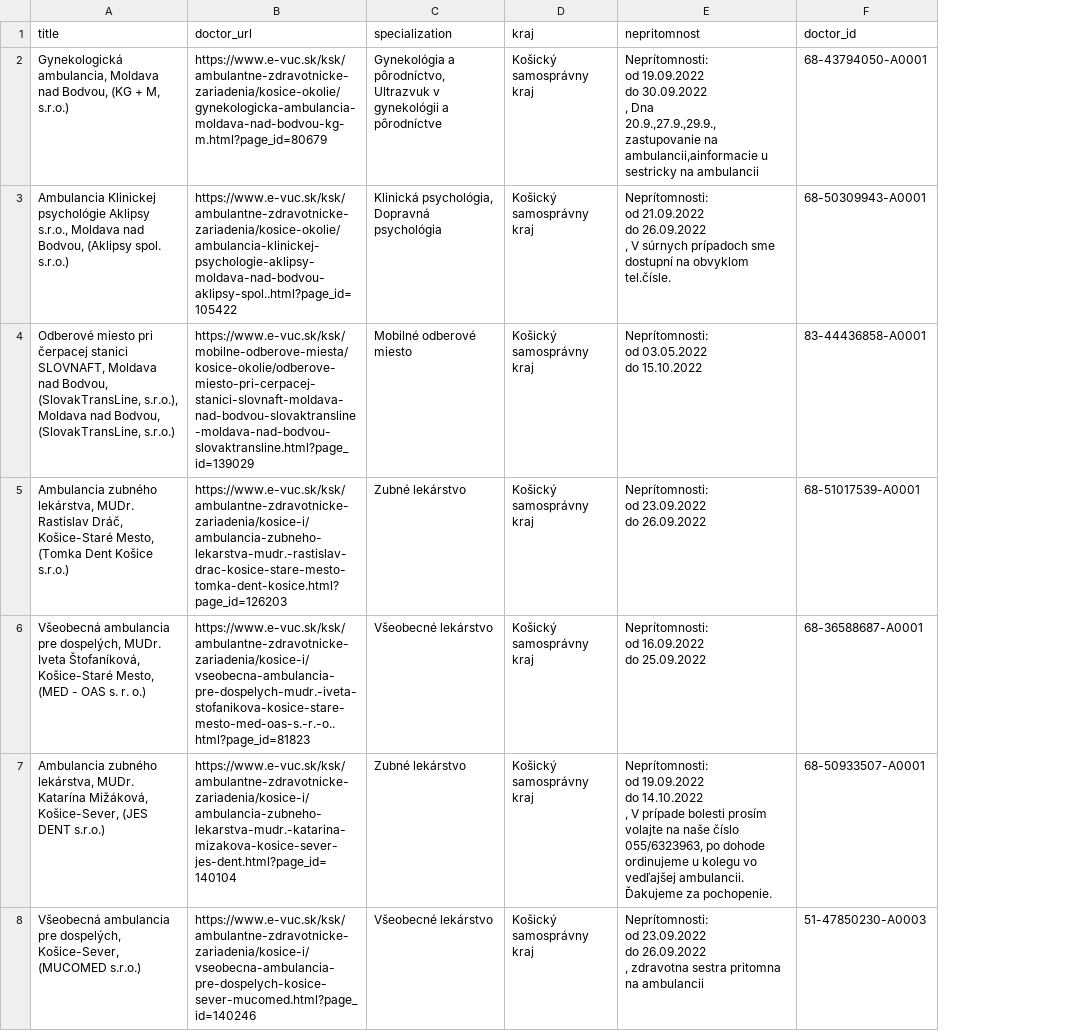
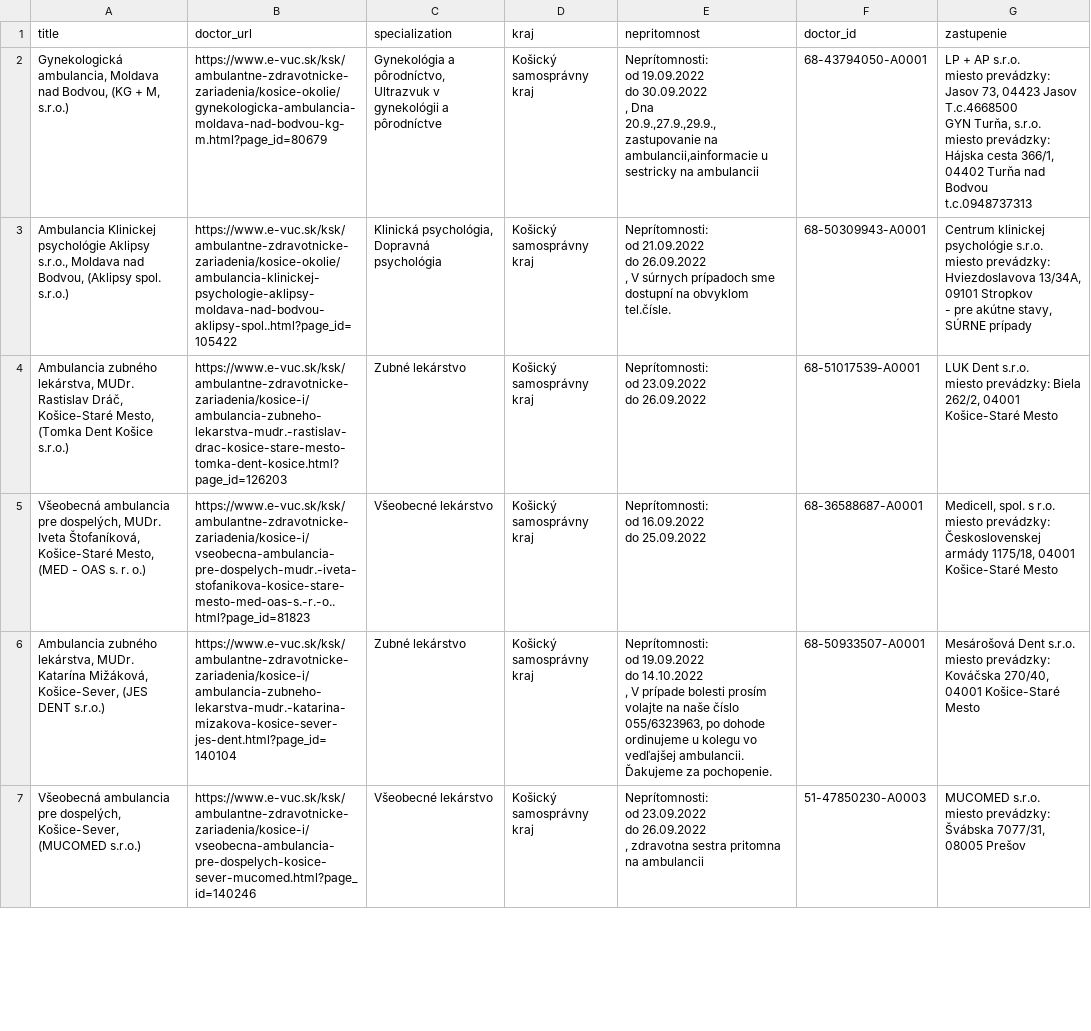
Before and after one commit to Mopped-HackKosice-2022/evuc-scraper, a CSV file: data/kraj_absence_data/Košický samosprávny kraj_absence_doctor_list.csv, drawn as a sheet; only a part is shown; removed rows and columns are numbered as before the commit, all else as after; ↵ is a line break in a cell; the diff covers the shown part only; the diff names each change by its address in the sheet, - before the commit and + after, or states it on an @@ line.

```diff
--- a/data/kraj_absence_data/Košický samosprávny kraj_absence_doctor_list.csv
+++ b/data/kraj_absence_data/Košický samosprávny kraj_absence_doctor_list.csv
+column G (zastupenie), rows 2-7: LP + AP s.r.o. ↵ miesto prevádzky: Jasov 73, 04423 Jasov ↵ T.c.4668500 ↵ GYN Turňa, s.r.o. ↵ miesto prevádzky: Hájska cesta 366/1, 04402 Turňa nad Bodvou ↵ t.c.0948737313 | Centrum klinickej psychológie s.r.o. ↵ miesto prevádzky: Hviezdoslavova 13/34A, 09101 Stropkov ↵ - pre akútne stavy, SÚRNE prípady | LUK Dent s.r.o. ↵ miesto prevádzky: Biela 262/2, 04001 Košice-Staré Mesto | Medicell, spol. s r.o. ↵ miesto prevádzky: Československej armády 1175/18, 04001 Košice-Staré Mesto | Mesárošová Dent s.r.o. ↵ miesto prevádzky: Kováčska 270/40, 04001 Košice-Staré Mesto | MUCOMED s.r.o. ↵ miesto prevádzky: Švábska 7077/31, 08005 Prešov
-row 4: Odberové miesto pri čerpacej stanici SLOVNAFT, Moldava nad Bodvou, (SlovakTransLine, s.r.o.), Moldava nad Bodvou, (SlovakTransLine, s.r.o.) | https://www.e-vuc.sk/ksk/mobilne-odberove-miesta/kosice-okolie/odberove-miesto-pri-cerpacej-stanici-slovnaft-moldava-nad-bodvou-slovaktransline-moldava-nad-bodvou-slovaktransline.html?page_id=139029 | Mobilné odberové miesto | Košický samosprávny kraj | Neprítomnosti: ↵ od 03.05.2022 ↵ do 15.10.2022 | 83-44436858-A0001
```
Also changed, not shown: 18 removed rows elsewhere in this file, data/kraj_absence_data/Bratislavský samosprávny kraj_absence_doctor_list.csv, data/kraj_absence_data/Nitriansky samosprávny kraj_absence_doctor_list.csv, 13 other files.
